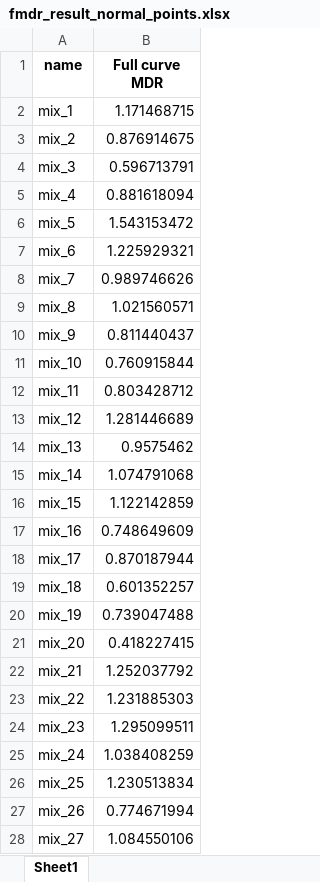
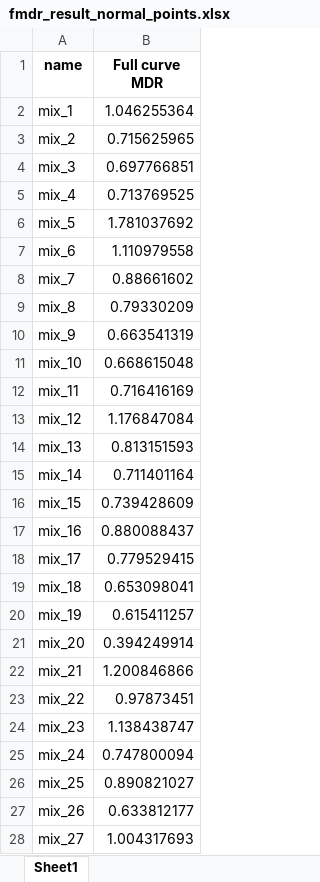
Before and after one commit to smw9552/FMDR, an Excel workbook: data/result/fmdr_result_normal_points.xlsx, sheet Sheet1, drawn as a sheet; only a part is shown; values as stored, in another font and other column widths than the file's, no borders; the diff covers the shown part only; the diff names each change by its address in the sheet, - before the commit and + after, or states it on an @@ line.

```diff
--- a/data/result/fmdr_result_normal_points.xlsx (sheet Sheet1)
+++ b/data/result/fmdr_result_normal_points.xlsx (sheet Sheet1)
-B2 (Full curve MDR): 1.171468715
+B2 (Full curve MDR): 1.046255364
-B3 (Full curve MDR): 0.876914675
+B3 (Full curve MDR): 0.715625965
-B4 (Full curve MDR): 0.596713791
+B4 (Full curve MDR): 0.697766851
-B5 (Full curve MDR): 0.881618094
+B5 (Full curve MDR): 0.713769525
-B6 (Full curve MDR): 1.543153472
+B6 (Full curve MDR): 1.781037692
-B7 (Full curve MDR): 1.225929321
+B7 (Full curve MDR): 1.110979558
-B8 (Full curve MDR): 0.989746626
+B8 (Full curve MDR): 0.88661602
-B9 (Full curve MDR): 1.021560571
+B9 (Full curve MDR): 0.79330209
-B10 (Full curve MDR): 0.811440437
+B10 (Full curve MDR): 0.663541319
-B11 (Full curve MDR): 0.760915844
+B11 (Full curve MDR): 0.668615048
-B12 (Full curve MDR): 0.803428712
+B12 (Full curve MDR): 0.716416169
-B13 (Full curve MDR): 1.281446689
+B13 (Full curve MDR): 1.176847084
-B14 (Full curve MDR): 0.9575462
+B14 (Full curve MDR): 0.813151593
-B15 (Full curve MDR): 1.074791068
+B15 (Full curve MDR): 0.711401164
-B16 (Full curve MDR): 1.122142859
+B16 (Full curve MDR): 0.739428609
-B17 (Full curve MDR): 0.748649609
+B17 (Full curve MDR): 0.880088437
-B18 (Full curve MDR): 0.870187944
+B18 (Full curve MDR): 0.779529415
-B19 (Full curve MDR): 0.601352257
+B19 (Full curve MDR): 0.653098041
-B20 (Full curve MDR): 0.739047488
+B20 (Full curve MDR): 0.615411257
-B21 (Full curve MDR): 0.418227415
+B21 (Full curve MDR): 0.394249914
-B22 (Full curve MDR): 1.252037792
+B22 (Full curve MDR): 1.200846866
-B23 (Full curve MDR): 1.231885303
+B23 (Full curve MDR): 0.97873451
-B24 (Full curve MDR): 1.295099511
+B24 (Full curve MDR): 1.138438747
-B25 (Full curve MDR): 1.038408259
+B25 (Full curve MDR): 0.747800094
-B26 (Full curve MDR): 1.230513834
+B26 (Full curve MDR): 0.890821027
-B27 (Full curve MDR): 0.774671994
+B27 (Full curve MDR): 0.633812177
-B28 (Full curve MDR): 1.084550106
+B28 (Full curve MDR): 1.004317693
```
Also changed, not shown: 25 edited cells elsewhere in this sheet, 18 other files.
